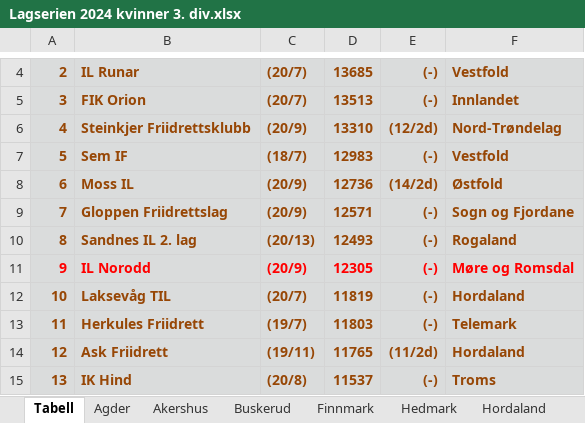
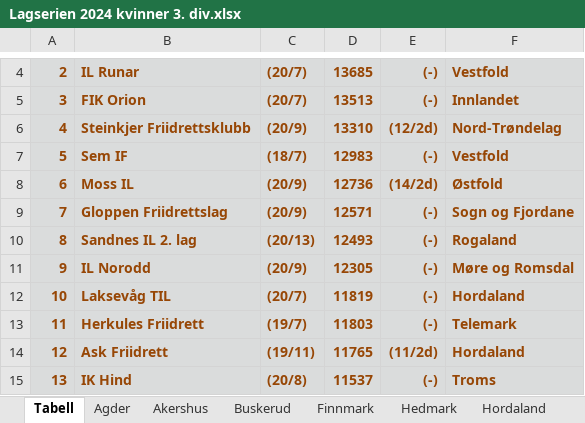
Before and after one commit to perellef/Seriekalkulator-Friidrett, an Excel workbook: output/Lagserien 2024 kvinner 3. div.xlsx, sheet Tabell, drawn as a sheet; only a part is shown, gaps mark what is left out; values as stored, in another font and other column widths than the file's, no borders; the diff names each change by its address in the sheet, - before the commit and + after, or states it on an @@ line.

```diff
--- a/output/Lagserien 2024 kvinner 3. div.xlsx (sheet Tabell)
+++ b/output/Lagserien 2024 kvinner 3. div.xlsx (sheet Tabell)
-A11:F11 text colour: #FF0000
+A11:F11 text colour: #974706
```
Also changed, not shown: output/Lagserien 2024 1-2. div.xlsx, output/Lagserien 2024 menn 3. div.xlsx, 2 other files.
